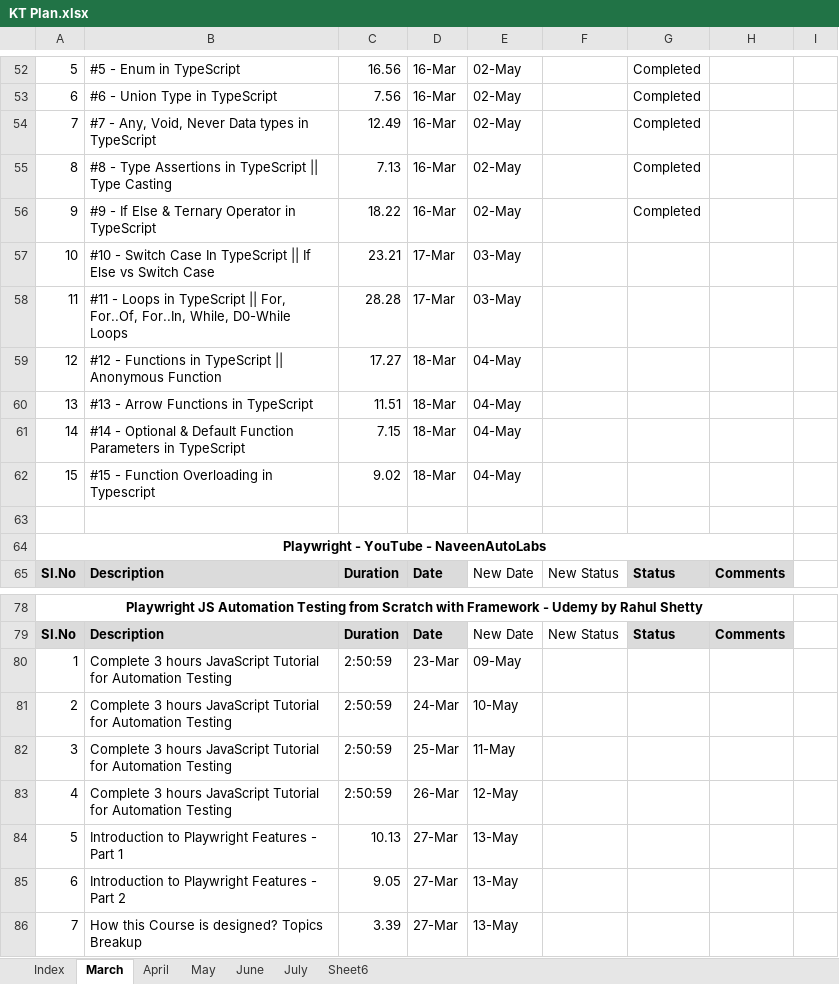
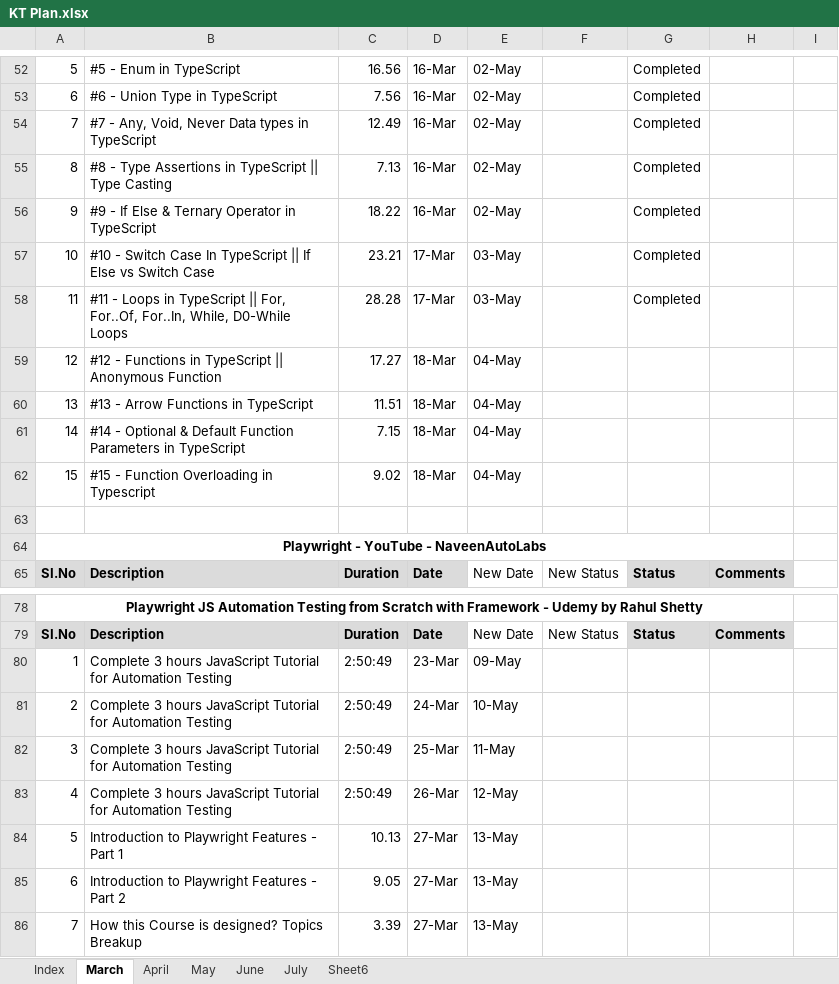
Before and after one commit to haricodegit/pw-js-ts, an Excel workbook: 001EffortTracker/KT Plan.xlsx, sheet March, drawn as a sheet; only a part is shown, gaps mark what is left out; values as stored, in another font and other column widths than the file's, no borders; the diff names each change by its address in the sheet, - before the commit and + after, or states it on an @@ line.

```diff
--- a/001EffortTracker/KT Plan.xlsx (sheet March)
+++ b/001EffortTracker/KT Plan.xlsx (sheet March)
-G57:G58: (empty)
+G57:G58: Completed
-C80:C83: 2:50:59
+C80:C83: 2:50:49
```
Also changed, not shown: 22 other files.
